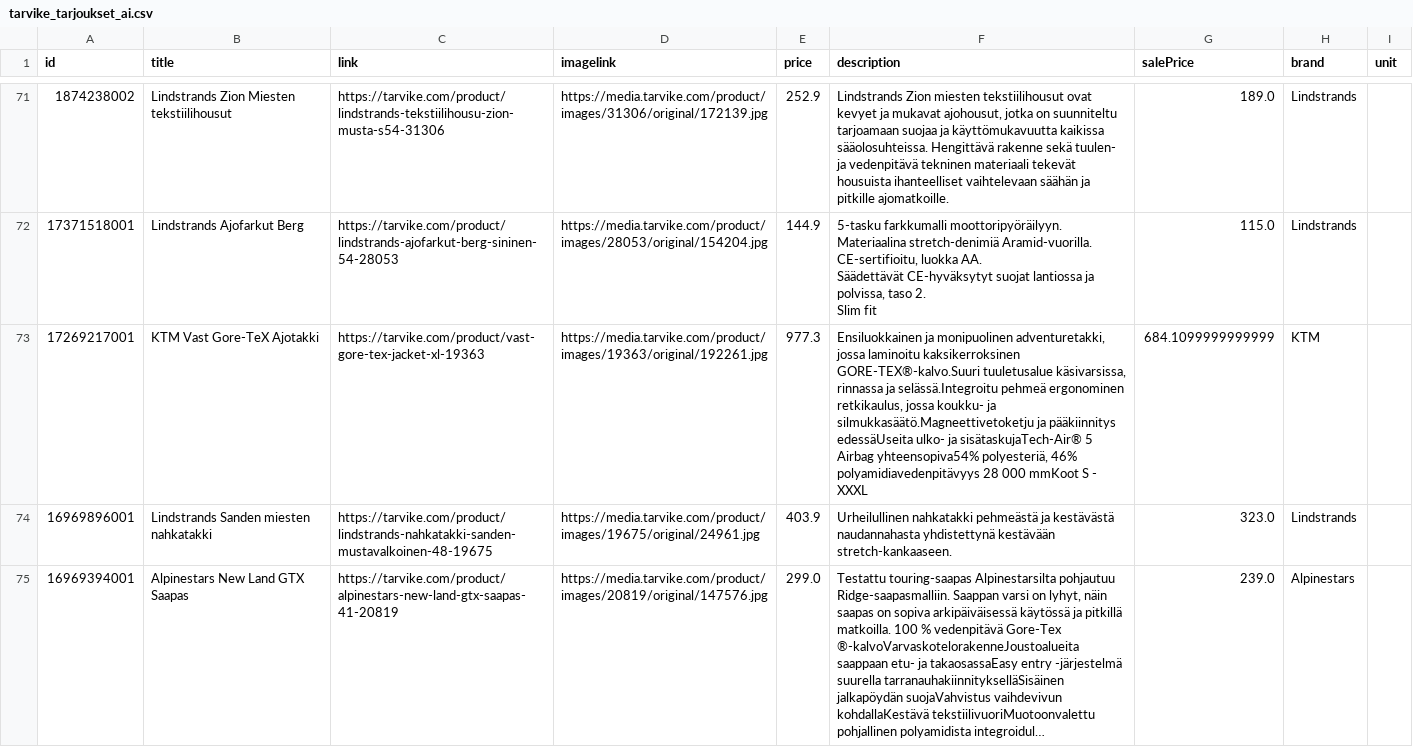
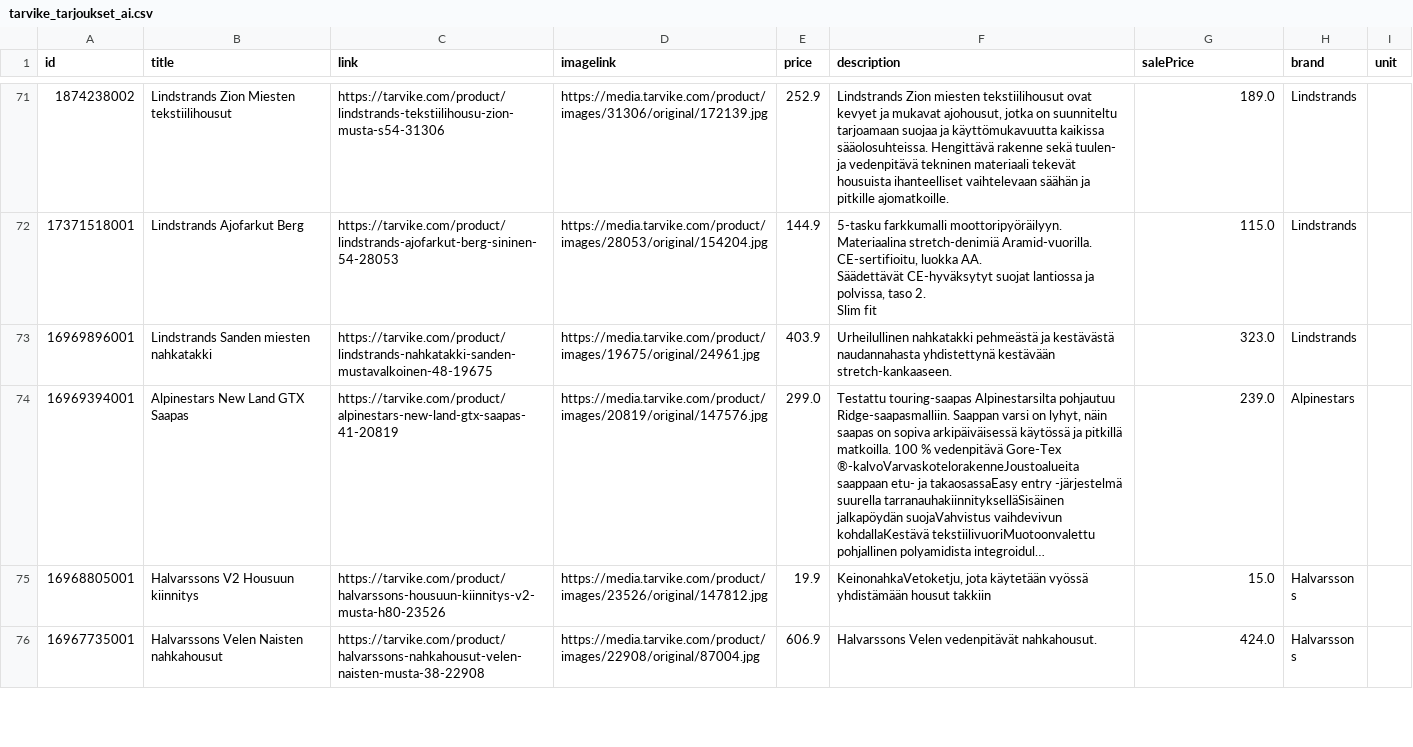
Before and after one commit to TarvikeTT/almadynamo, a CSV file: tarvike_tarjoukset_ai.csv, drawn as a sheet; only a part is shown, gaps mark what is left out; the shorter side is filled out with more unchanged rows; long unchanged cells end in …; the diff covers the shown part only; the diff names each change by its address in the sheet, - before the commit and + after, or states it on an @@ line.

```diff
--- a/tarvike_tarjoukset_ai.csv
+++ b/tarvike_tarjoukset_ai.csv
-row 73: 17269217001 | KTM Vast Gore-TeX Ajotakki | https://tarvike.com/product/vast-gore-tex-jacket-xl-19363 | https://media.tarvike.com/product/images/19363/original/192261.jpg | 977.3 | Ensiluokkainen ja monipuolinen adventuretakki, jossa laminoitu kaksikerroksinen GORE-TEX®-kalvo.Suuri tuuletusalue käsivarsissa, rinnassa ja selässä.Integroitu pehmeä ergonominen retkikaulus, jossa koukku- ja silmukkasäätö.Magneettivetoketju ja pääkiinnitys edessäUseita ulko- ja sisätaskujaTech-Air® 5 Airbag yhteensopiva54% polyesteriä, 46% polyamidiavedenpitävyys 28 000 mmKoot S - XXXL | 684.1099999999999 | KTM
```
Also changed, not shown: 4 removed rows elsewhere in this file, tarvike_laitetarjoukset.csv, tarvike_tarjoukset.csv.
